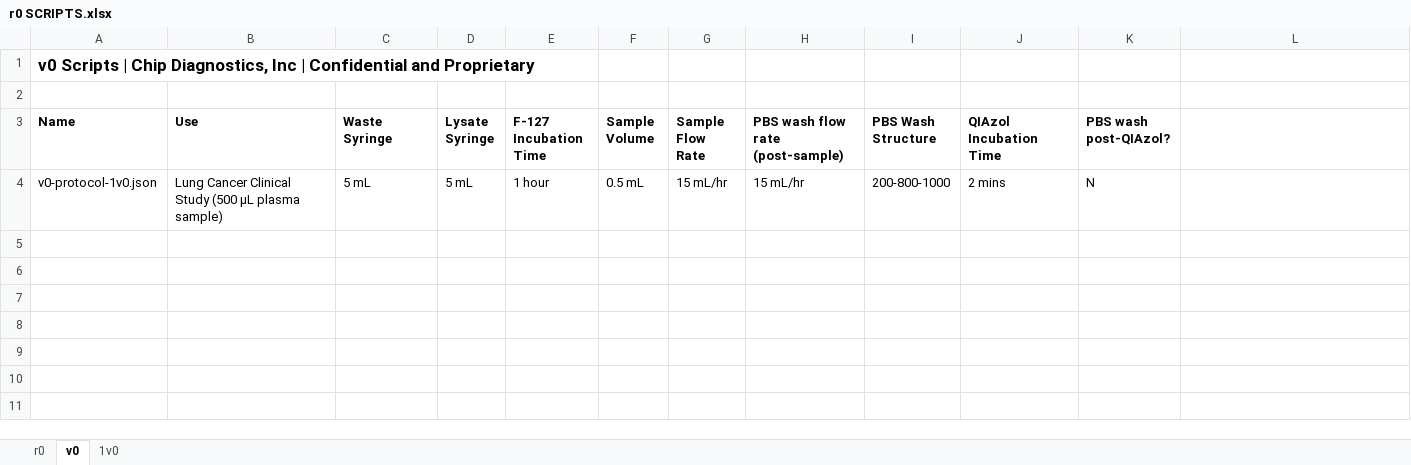
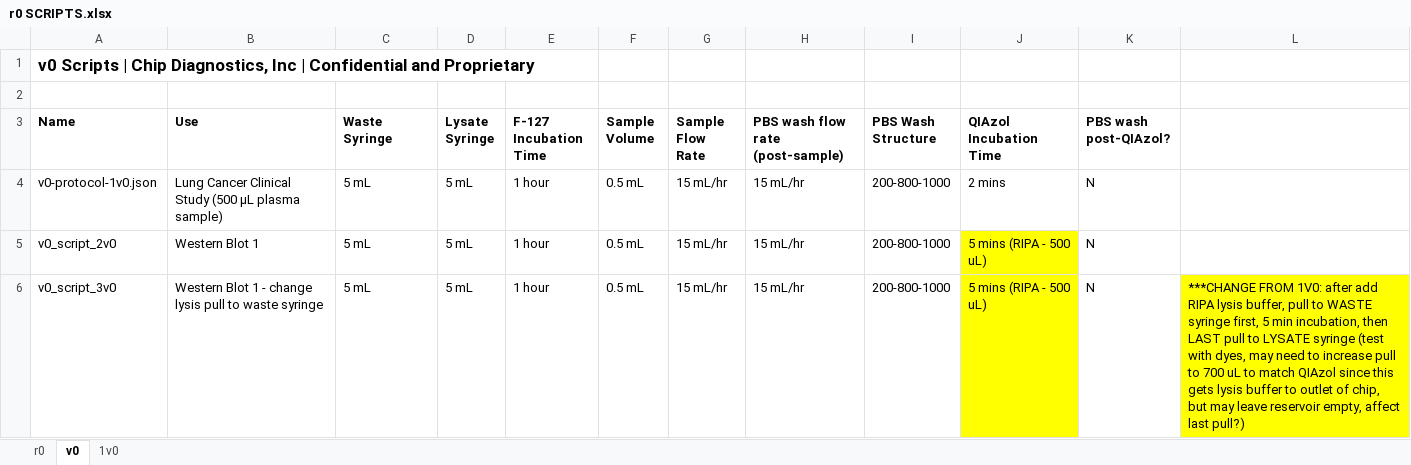
Before and after one commit to Wbrown633/r0, an Excel workbook: r0 SCRIPTS.xlsx, sheet v0, drawn as a sheet; values as stored, in another font and other column widths than the file's, no borders; the diff names each change by its address in the sheet, - before the commit and + after, or states it on an @@ line.

Commit message:
Added v0 scripts for western blot
2v0, 3v0 to test change lysis pull to waste syringe first

```diff
--- a/r0 SCRIPTS.xlsx (sheet v0)
+++ b/r0 SCRIPTS.xlsx (sheet v0)
+row 5: v0_script_2v0 | Western Blot 1 | 5 mL | 5 mL | 1 hour | 0.5 mL | 15 mL/hr | 15 mL/hr | 200-800-1000 | 5 mins (RIPA - 500 uL) | N
+row 6: v0_script_3v0 | Western Blot 1 - change lysis pull to waste syringe | 5 mL | 5 mL | 1 hour | 0.5 mL | 15 mL/hr | 15 mL/hr | 200-800-1000 | 5 mins (RIPA - 500 uL) | N | ***CHANGE FROM 1V0: after add RIPA lysis buffer, pull to WASTE syringe first, 5 min incubation, then LAST pull to LYSATE syringe (test with dyes, may need to increase pull to 700 uL to match QIAzol since this gets lysis buffer to outlet of chip, but may leave reservoir empty, affect last pull?)
```
